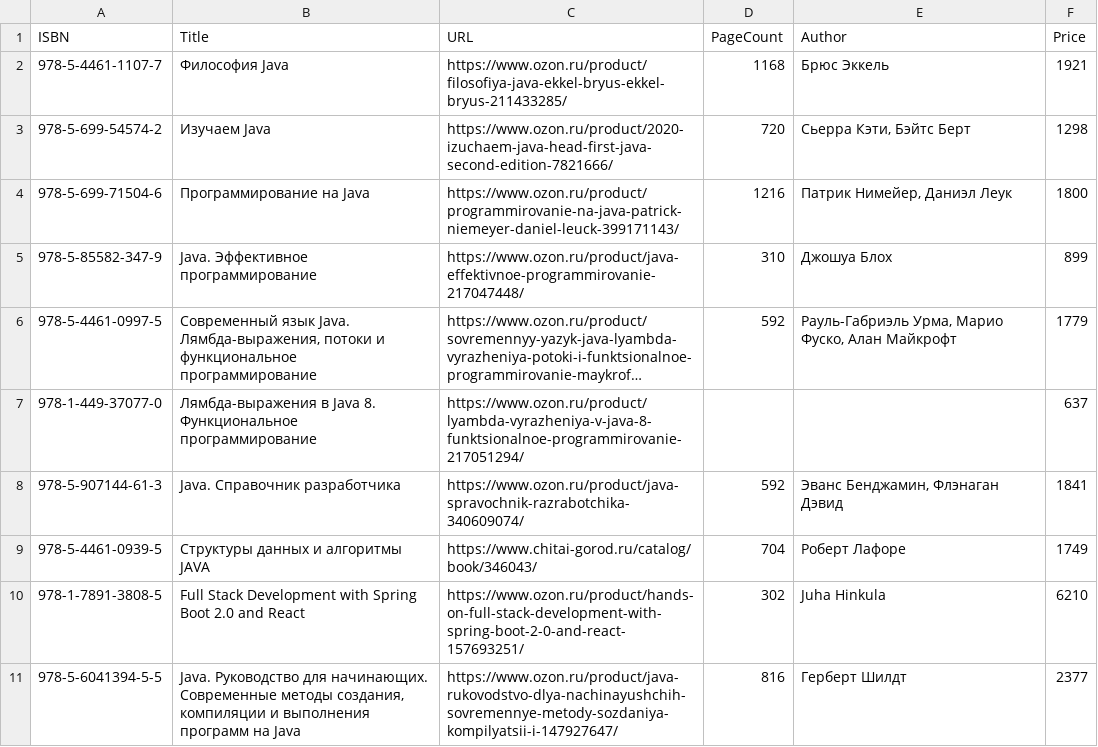
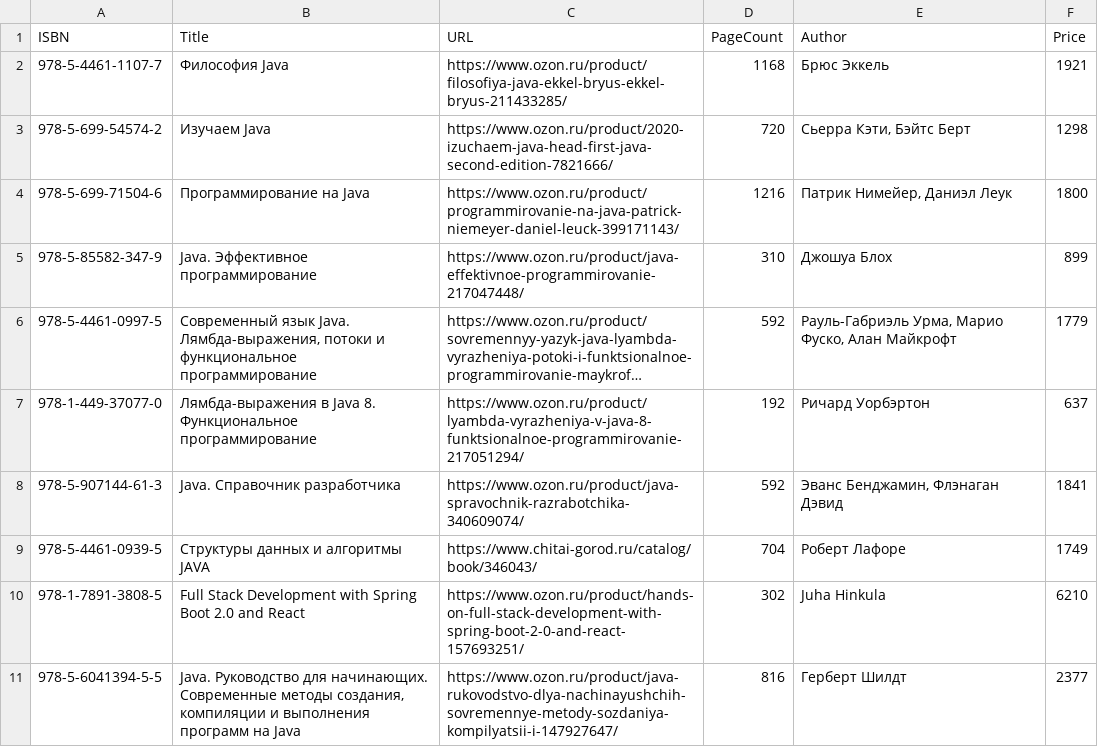
Before and after one commit to Evgeny-Vladimirovich-Nikolaev/Java_Pro, a CSV file: src/main/resources/books/bookData.csv, drawn as a sheet; long unchanged cells end in …; the diff names each change by its address in the sheet, - before the commit and + after, or states it on an @@ line.

Commit message:
2022-02-10/21.50 BookBase
Успешная запись в MySQL данных из csv-файла.

```diff
--- a/src/main/resources/books/bookData.csv
+++ b/src/main/resources/books/bookData.csv
-D7 (PageCount): (empty)
+D7 (PageCount): 192
-E7 (Author): (empty)
+E7 (Author): Ричард Уорбэртон
```
Also changed, not shown: 5 other files.
